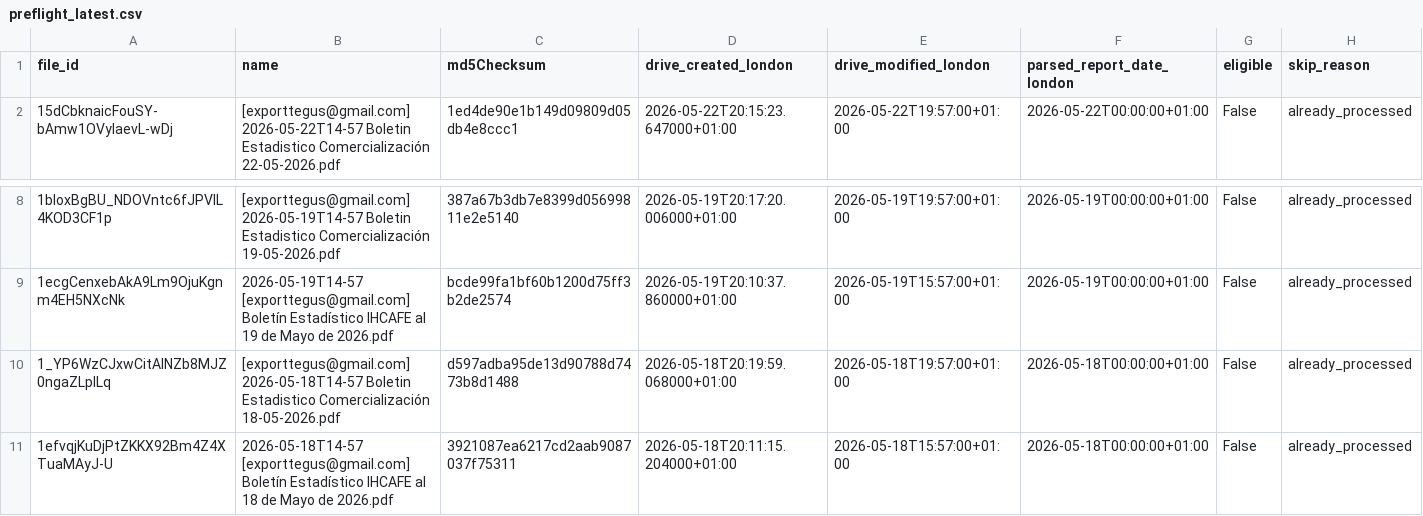
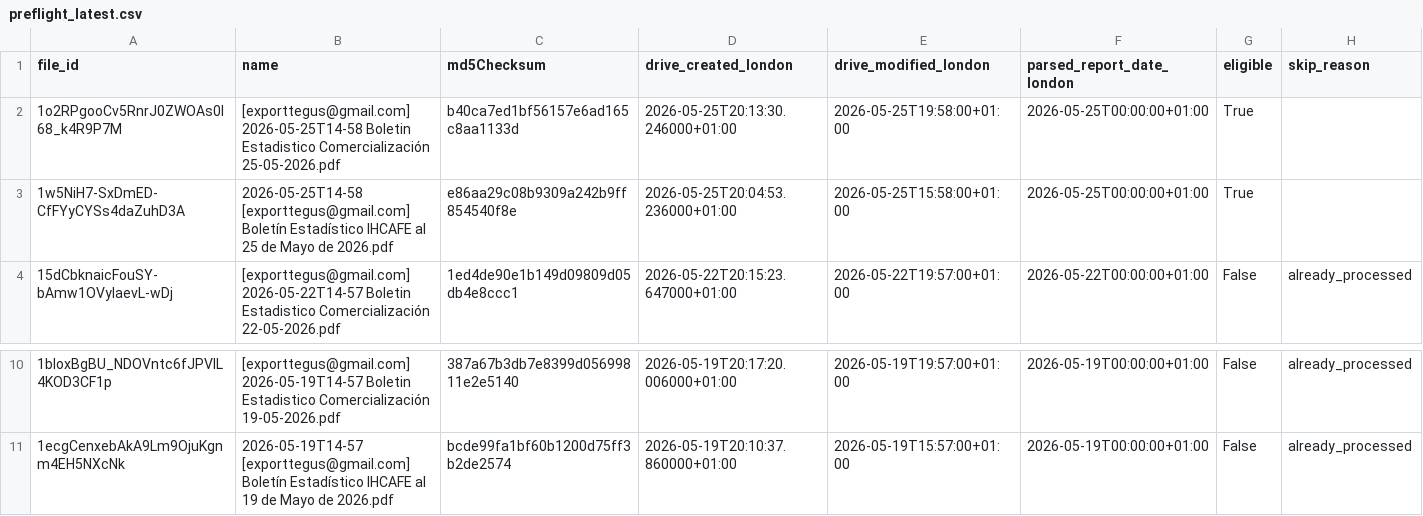
Before and after one commit to JuanDBeltranP/_r, a CSV file: outputs/latest/preflight_latest.csv, drawn as a sheet; only a part is shown, gaps mark what is left out; removed rows and columns are numbered as before the commit, all else as after; the diff names each change by its address in the sheet, - before the commit and + after, or states it on an @@ line.

```diff
--- a/outputs/latest/preflight_latest.csv
+++ b/outputs/latest/preflight_latest.csv
+row 2: 1o2RPgooCv5RnrJ0ZWOAs0l68_k4R9P7M | [exporttegus@gmail.com] 2026-05-25T14-58 Boletin Estadistico Comercialización 25-05-2026.pdf | b40ca7ed1bf56157e6ad165c8aa1133d | 2026-05-25T20:13:30.246000+01:00 | 2026-05-25T19:58:00+01:00 | 2026-05-25T00:00:00+01:00 | True
+row 3: 1w5NiH7-SxDmED-CfFYyCYSs4daZuhD3A | 2026-05-25T14-58 [exporttegus@gmail.com] Boletín Estadístico IHCAFE al 25 de Mayo de 2026.pdf | e86aa29c08b9309a242b9ff854540f8e | 2026-05-25T20:04:53.236000+01:00 | 2026-05-25T15:58:00+01:00 | 2026-05-25T00:00:00+01:00 | True
-row 10: 1_YP6WzCJxwCitAlNZb8MJZ0ngaZLplLq | [exporttegus@gmail.com] 2026-05-18T14-57 Boletin Estadistico Comercialización 18-05-2026.pdf | d597adba95de13d90788d7473b8d1488 | 2026-05-18T20:19:59.068000+01:00 | 2026-05-18T19:57:00+01:00 | 2026-05-18T00:00:00+01:00 | False | already_processed
-row 11: 1efvqjKuDjPtZKKX92Bm4Z4XTuaMAyJ-U | 2026-05-18T14-57 [exporttegus@gmail.com] Boletín Estadístico IHCAFE al 18 de Mayo de 2026.pdf | 3921087ea6217cd2aab9087037f75311 | 2026-05-18T20:11:15.204000+01:00 | 2026-05-18T15:57:00+01:00 | 2026-05-18T00:00:00+01:00 | False | already_processed
```
Also changed, not shown: outputs/historical/processed_files.csv, 3 other files.
